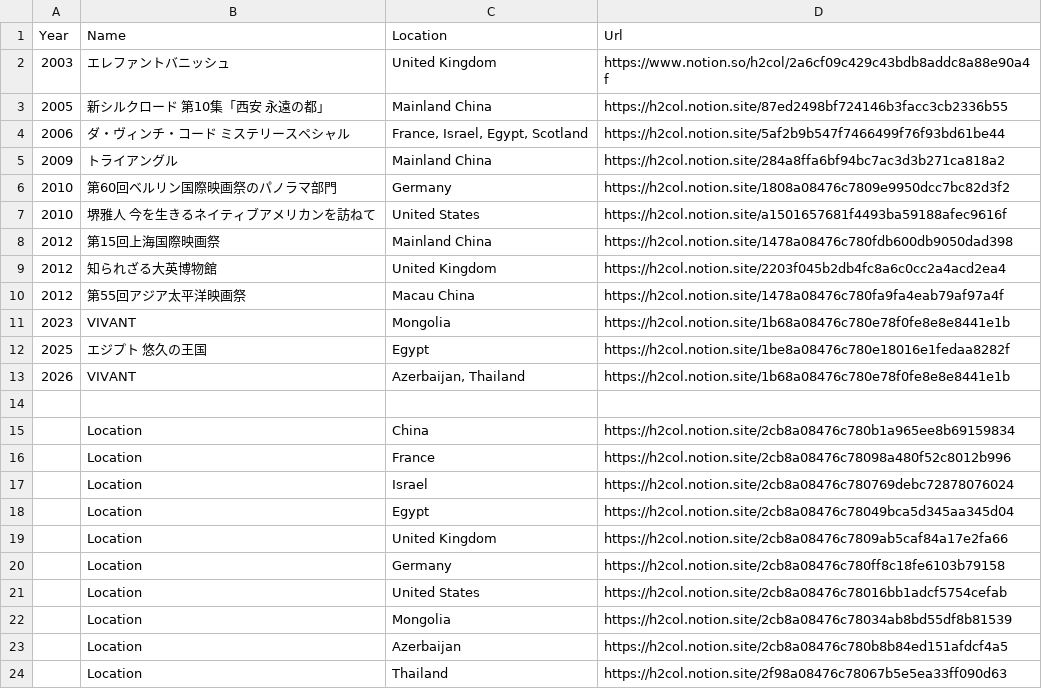
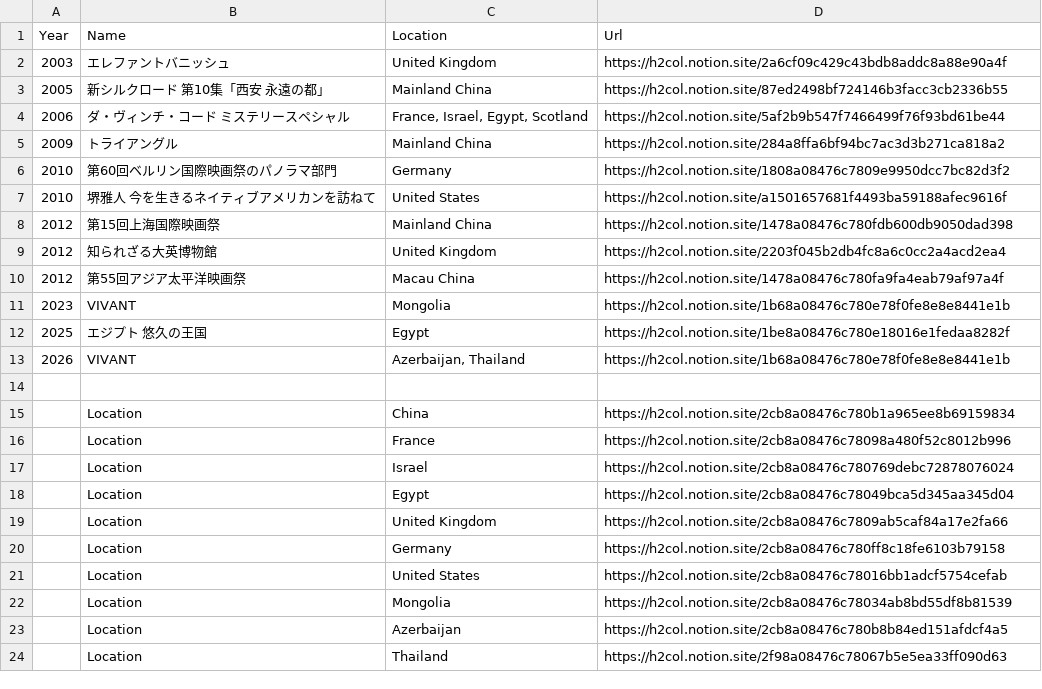
Before and after one commit to skmstdb/skmstdb.github.io, a CSV file: data/location.csv, drawn as a sheet.

Commit message:
Update location.csv

```diff
--- a/data/location.csv
+++ b/data/location.csv
@@ -1,3 +1,3 @@
 Year,Name,Location,Url
-2003,エレファントバニッシュ,United Kingdom,https://www.notion.so/h2col/2a6cf09c429c43bdb8addc8a88e90a4f
+2003,エレファントバニッシュ,United Kingdom,https://h2col.notion.site/2a6cf09c429c43bdb8addc8a88e90a4f
 2005,新シルクロード 第10集「西安 永遠の都」,Mainland China,https://h2col.notion.site/87ed2498bf724146b3facc3cb2336b55
```
